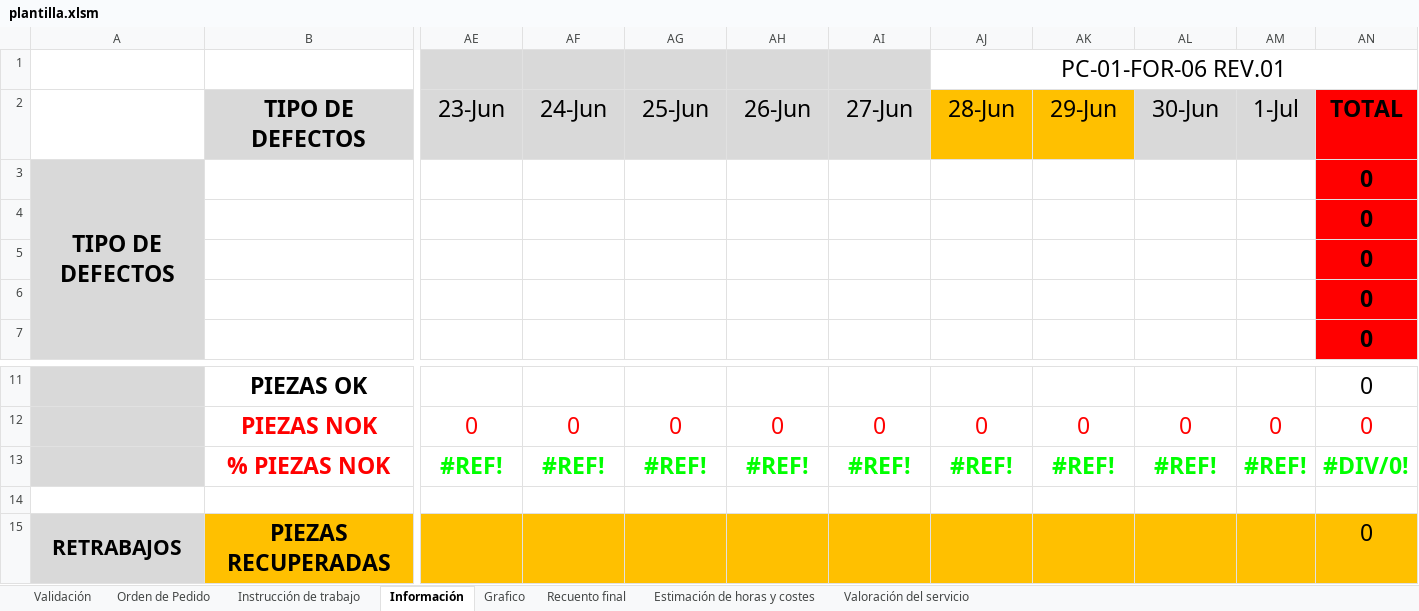
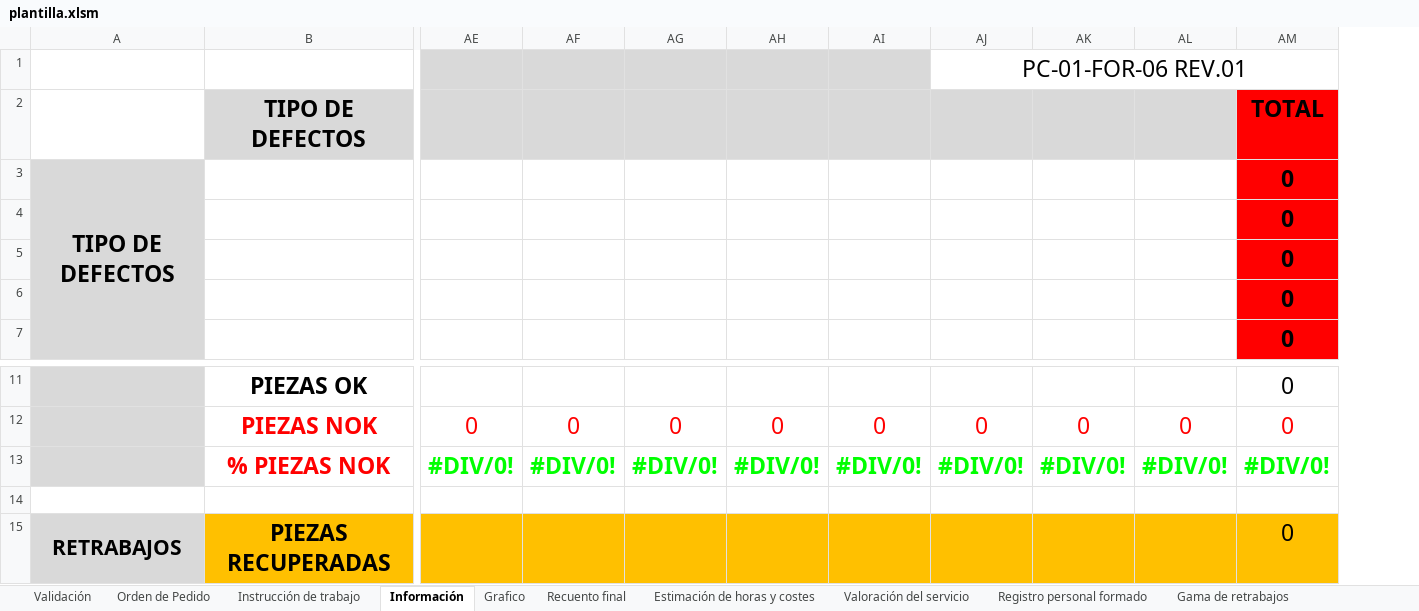
Before and after one commit to digosa22/cpa, an Excel workbook: CPA/plantilla/plantilla.xlsm, sheet Información, drawn as a sheet; only a part is shown, gaps mark what is left out; values as stored, in another font and other column widths than the file's, no borders; charts and pictures and conditional formats not drawn; removed rows and columns are numbered as before the commit, all else as after; rows hold the shown columns only; the diff names each change by its address in the sheet, - before the commit and + after, or states it on an @@ line.

```diff
--- a/CPA/plantilla/plantilla.xlsm (sheet Información)
+++ b/CPA/plantilla/plantilla.xlsm (sheet Información)
+sheet tab: Registro personal formado
+sheet tab: Gama de retrabajos
-column AM, row 12: 0
-row 2:  | TIPO DE DEFECTOS | 23-Jun | 24-Jun | 25-Jun | 26-Jun | 27-Jun | 28-Jun | 29-Jun | 30-Jun | 1-Jul | TOTAL
+row 2:  | TIPO DE DEFECTOS |  |  |  |  |  |  |  |  | TOTAL
-row 13:  | % PIEZAS NOK | #REF! | #REF! | #REF! | #REF! | #REF! | #REF! | #REF! | #REF! | #REF! | #DIV/0!
+row 13:  | % PIEZAS NOK | #DIV/0! | #DIV/0! | #DIV/0! | #DIV/0! | #DIV/0! | #DIV/0! | #DIV/0! | #DIV/0! | #DIV/0!
```
Also changed, not shown: sheet Instrucción de trabajo, sheet Estimación de horas y costes, sheet Orden de Pedido, sheet Validación, sheet Valoración del servicio, formulas that keep their value, charts or pictures, 35 other files.
